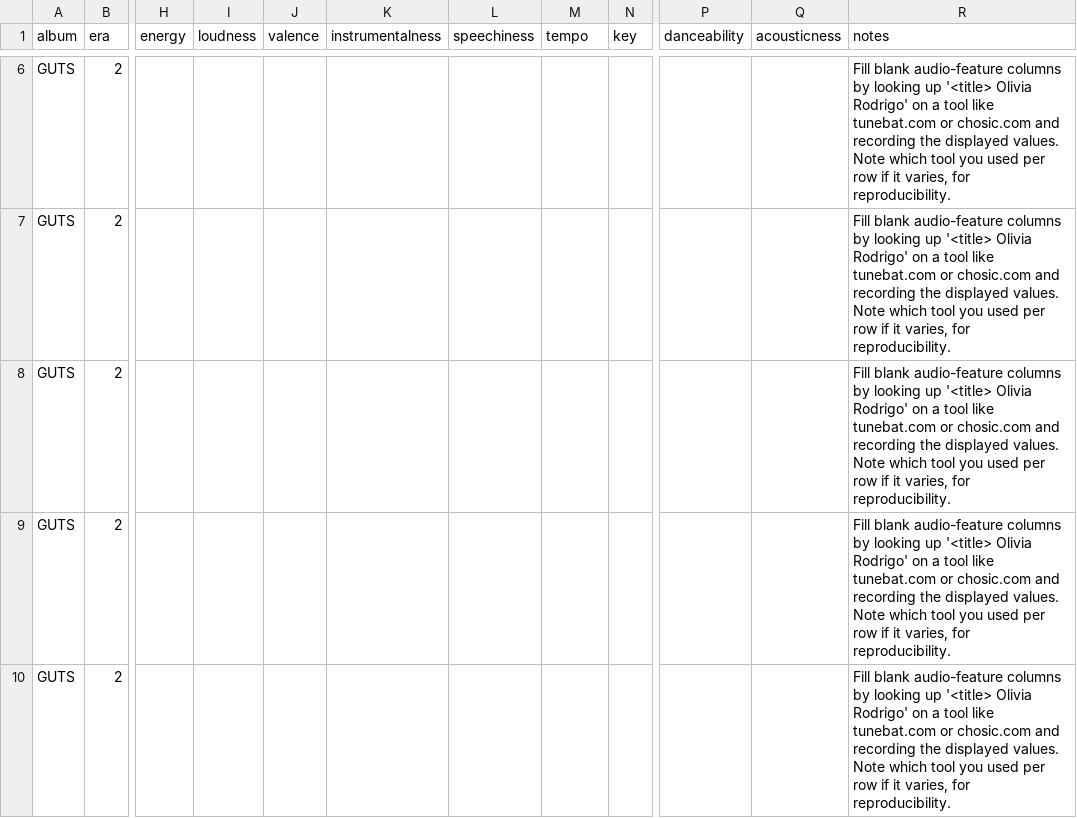
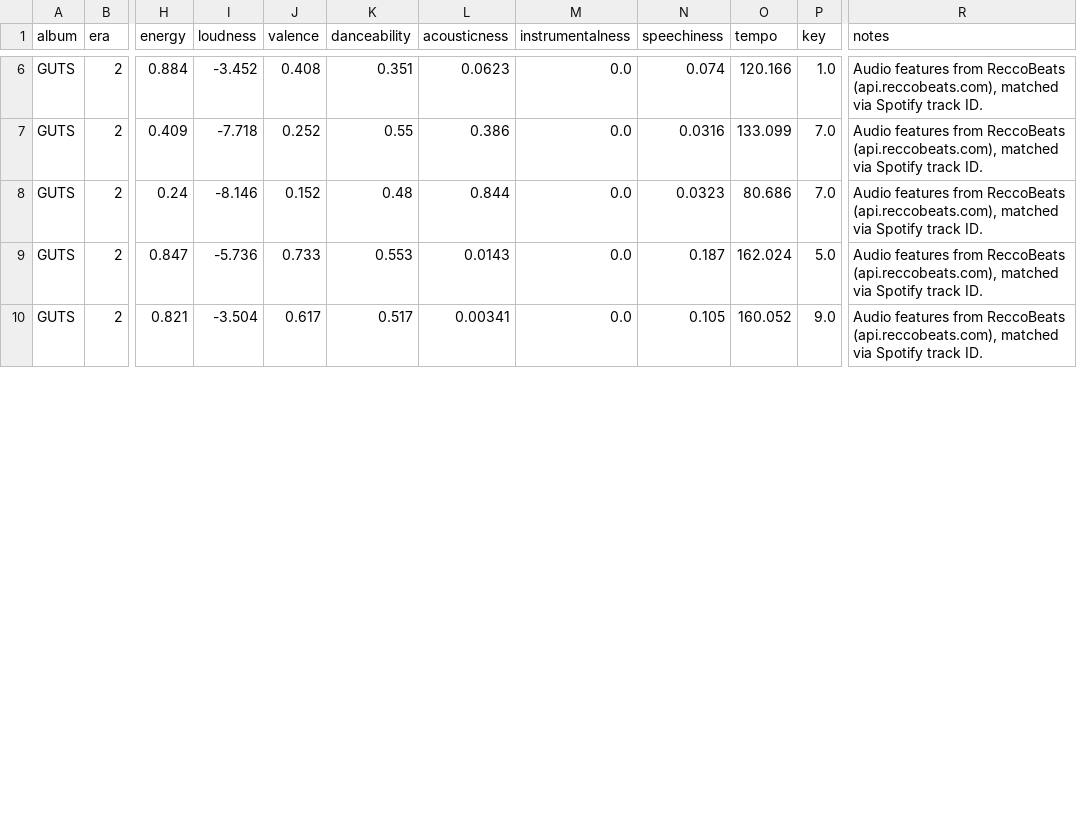
Before and after one commit to RasiShruthisuresh/OR3_Production_Project, a CSV file: data/raw/guts_raw.csv, drawn as a sheet; only a part is shown, gaps mark what is left out; removed rows and columns are numbered as before the commit, all else as after; the diff covers the shown part only; the diff names each change by its address in the sheet, - before the commit and + after, or states it on an @@ line.

```diff
--- a/data/raw/guts_raw.csv
+++ b/data/raw/guts_raw.csv
+column K (danceability), rows 6-10: 0.351 | 0.55 | 0.48 | 0.553 | 0.517
+column L (acousticness), rows 6-10: 0.0623 | 0.386 | 0.844 | 0.0143 | 0.00341
-column P (danceability), empty
-column Q (acousticness), empty
-H6 (energy): (empty)
+H6 (energy): 0.884
-I6 (loudness): (empty)
+I6 (loudness): -3.452
-J6 (valence): (empty)
+J6 (valence): 0.408
-M6:M10 (instrumentalness): (empty)
+M6:M10 (instrumentalness): 0.0
-N6 (speechiness): (empty)
+N6 (speechiness): 0.074
-O6 (tempo): (empty)
+O6 (tempo): 120.166
-P6 (key): (empty)
+P6 (key): 1.0
-R6:R10 (notes): Fill blank audio-feature columns by looking up '<title> Olivia Rodrigo' on a tool like tunebat.com or chosic.com and recording the displayed values. Note which tool you used per row if it varies, for reproducibility.
+R6:R10 (notes): Audio features from ReccoBeats (api.reccobeats.com), matched via Spotify track ID.
-H7 (energy): (empty)
+H7 (energy): 0.409
-I7 (loudness): (empty)
+I7 (loudness): -7.718
-J7 (valence): (empty)
+J7 (valence): 0.252
-N7 (speechiness): (empty)
+N7 (speechiness): 0.0316
-O7 (tempo): (empty)
+O7 (tempo): 133.099
-P7:P8 (key): (empty)
+P7:P8 (key): 7.0
-H8 (energy): (empty)
+H8 (energy): 0.24
-I8 (loudness): (empty)
+I8 (loudness): -8.146
-J8 (valence): (empty)
+J8 (valence): 0.152
-N8 (speechiness): (empty)
+N8 (speechiness): 0.0323
-O8 (tempo): (empty)
+O8 (tempo): 80.686
-H9 (energy): (empty)
+H9 (energy): 0.847
-I9 (loudness): (empty)
+I9 (loudness): -5.736
-J9 (valence): (empty)
+J9 (valence): 0.733
-N9 (speechiness): (empty)
+N9 (speechiness): 0.187
-O9 (tempo): (empty)
+O9 (tempo): 162.024
-P9 (key): (empty)
+P9 (key): 5.0
-H10 (energy): (empty)
+H10 (energy): 0.821
-I10 (loudness): (empty)
+I10 (loudness): -3.504
-J10 (valence): (empty)
+J10 (valence): 0.617
-N10 (speechiness): (empty)
+N10 (speechiness): 0.105
-O10 (tempo): (empty)
+O10 (tempo): 160.052
-P10 (key): (empty)
+P10 (key): 9.0
```
Also changed, not shown: 96 edited cells elsewhere in this file, data/processed/tracks_clean.csv, data/raw/sour_raw.csv, 3 other files.
